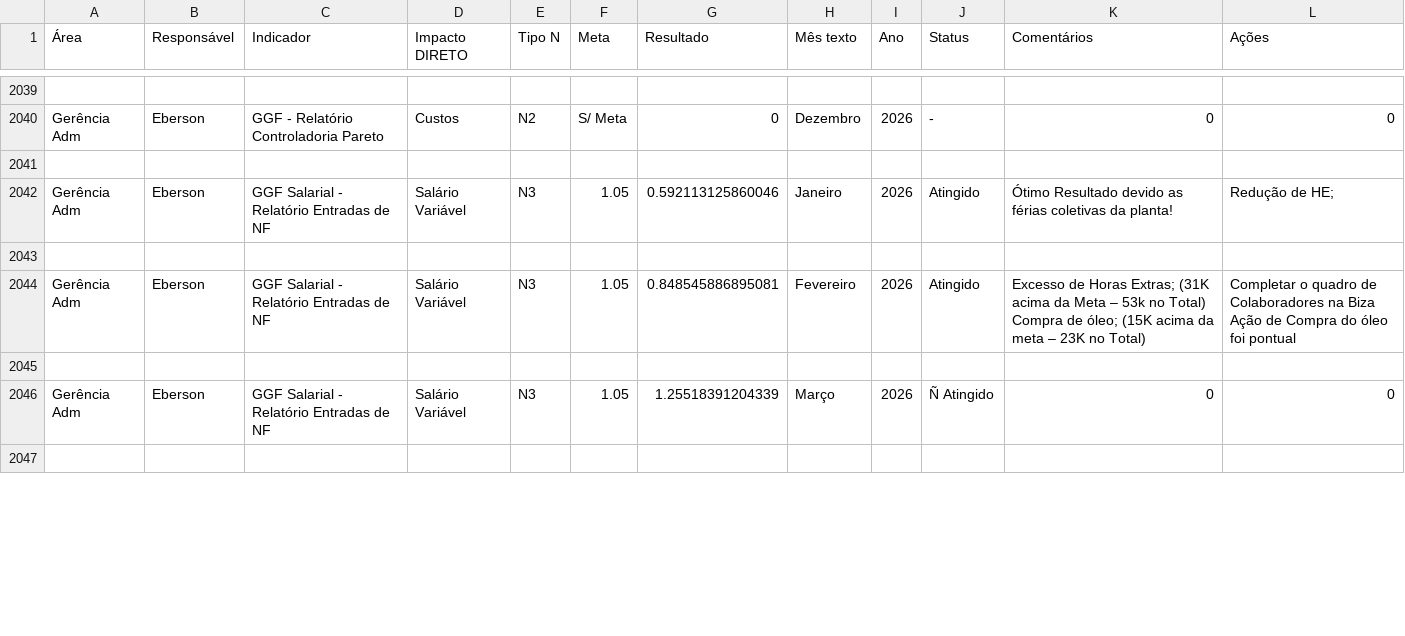
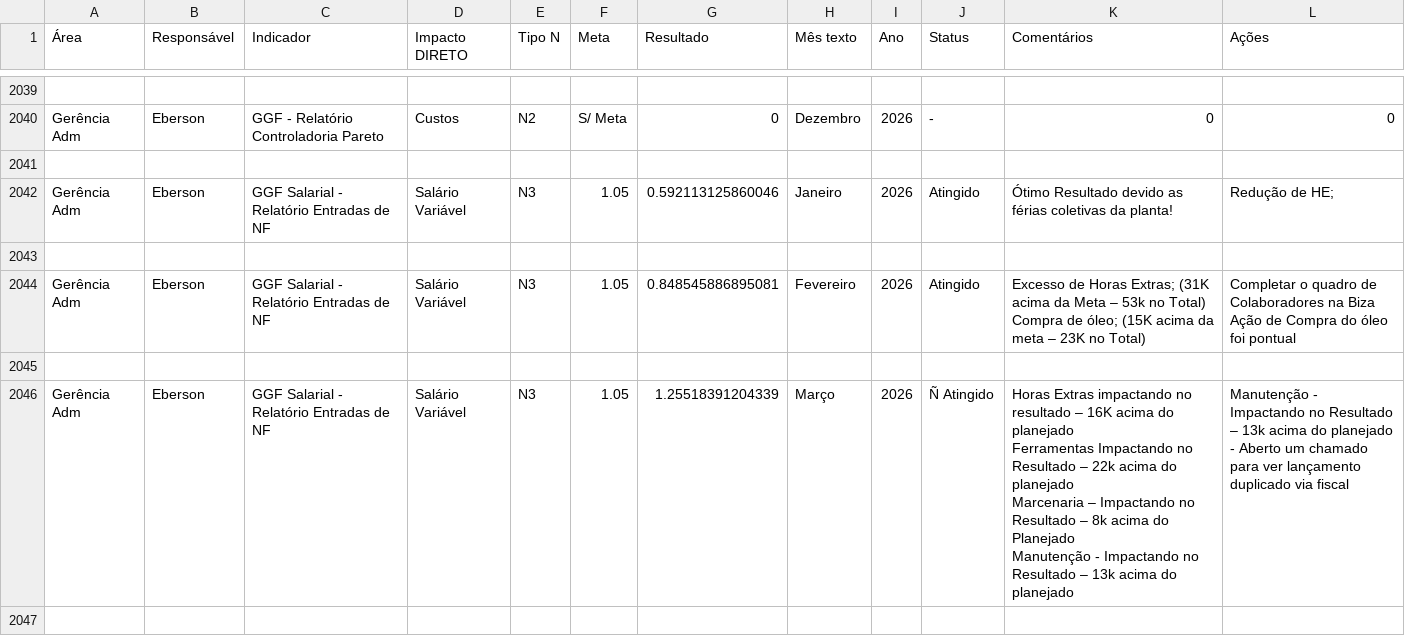
Before and after one commit to SGIBIZA/Painel-de-Metas-BIZA, a CSV file: base_n3.csv, drawn as a sheet; only a part is shown, gaps mark what is left out; ↵ is a line break in a cell; the diff covers the shown part only; the diff names each change by its address in the sheet, - before the commit and + after, or states it on an @@ line.

```diff
--- a/base_n3.csv
+++ b/base_n3.csv
-K2046 (Comentários): 0
+K2046 (Comentários): Horas Extras impactando no resultado – 16K acima do planejado ↵ Ferramentas Impactando no Resultado – 22k acima do planejado ↵ Marcenaria – Impactando no Resultado – 8k acima do Planejado ↵ Manutenção - Impactando no Resultado – 13k acima do planejado
-L2046 (Ações): 0
+L2046 (Ações): Manutenção - Impactando no Resultado – 13k acima do planejado - Aberto um chamado para ver lançamento duplicado via fiscal
```
Also changed, not shown: 31 edited cells elsewhere in this file, Painel_metas_BIZA.csv.
